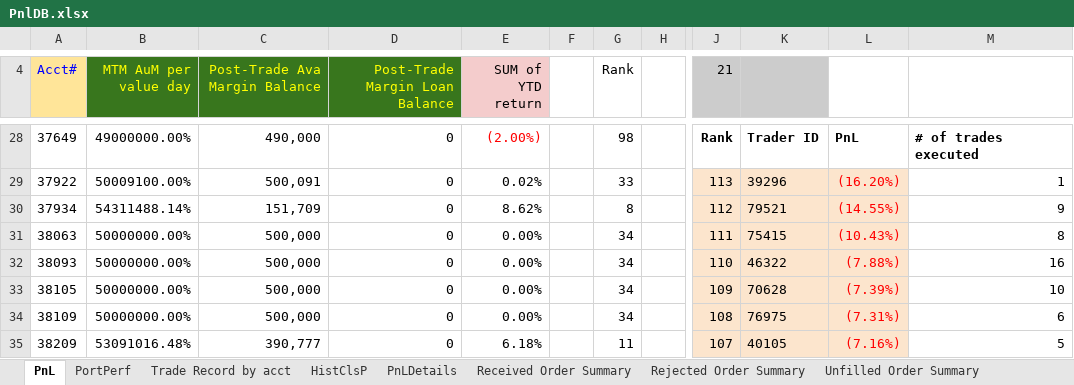
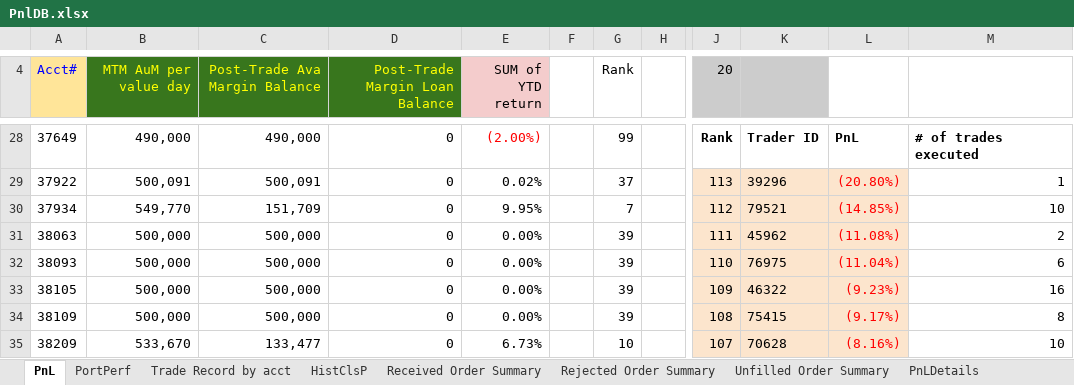
Before and after one commit to Angorithm4/compass-ui, an Excel workbook: public/sheets/PnlDB.xlsx, sheet PnL, drawn as a sheet; only a part is shown, gaps mark what is left out; values as stored, in another font and other column widths than the file's, no borders; charts and pictures not drawn; the diff covers the shown part only; the diff names each change by its address in the sheet, - before the commit and + after, or states it on an @@ line.

```diff
--- a/public/sheets/PnlDB.xlsx (sheet PnL)
+++ b/public/sheets/PnlDB.xlsx (sheet PnL)
@@ sheet tab order changed: PnL | PortPerf | Trade Record by acct | HistClsP | Received Order Summary | Rejected Order Summary | Unfilled Order Summary | PnLDetails @@
-J4: 21
+J4: 20
-B28 (MTM AuM per value day): 49000000.00%
+B28 (MTM AuM per value day): 490,000
-G28 (Rank): 98
+G28 (Rank): 99
-B29 (MTM AuM per value day): 50009100.00%
+B29 (MTM AuM per value day): 500,091
-G29 (Rank): 33
+G29 (Rank): 37
-L29: (16.20%)
+L29: (20.80%)
-B30 (MTM AuM per value day): 54311488.14%
+B30 (MTM AuM per value day): 549,770
-E30 (SUM of YTD return): 8.62%
+E30 (SUM of YTD return): 9.95%
-G30 (Rank): 8
+G30 (Rank): 7
-L30: (14.55%)
+L30: (14.85%)
-M30: 9
+M30: 10
-B31:B34 (MTM AuM per value day): 50000000.00%
+B31:B34 (MTM AuM per value day): 500,000
-G31:G34 (Rank): 34
+G31:G34 (Rank): 39
-K31: 75415
+K31: 45962
-L31: (10.43%)
+L31: (11.08%)
-M31: 8
+M31: 2
-K32: 46322
+K32: 76975
-L32: (7.88%)
+L32: (11.04%)
-M32: 16
+M32: 6
-K33: 70628
+K33: 46322
-L33: (7.39%)
+L33: (9.23%)
-M33: 10
+M33: 16
-K34: 76975
+K34: 75415
-L34: (7.31%)
+L34: (9.17%)
-M34: 6
+M34: 8
-B35 (MTM AuM per value day): 53091016.48%
+B35 (MTM AuM per value day): 533,670
-C35 (Post-Trade Ava Margin Balance): 390,777
+C35 (Post-Trade Ava Margin Balance): 133,477
-E35 (SUM of YTD return): 6.18%
+E35 (SUM of YTD return): 6.73%
-G35 (Rank): 11
+G35 (Rank): 10
-K35: 40105
+K35: 70628
-L35: (7.16%)
+L35: (8.16%)
-M35: 5
+M35: 10
```
Also changed, not shown: 1 added row, 1 removed row, 340 edited cells and cell formats elsewhere in this sheet, sheet PortPerf, sheet PnLDetails, sheet Trade Record by acct, sheet Received Order Summary, sheet HistClsP, sheet Unfilled Order Summary, 1 more sheet, formulas that keep their value, hidden cells, charts or pictures, 12 other files.
